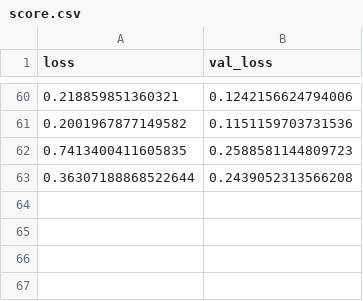
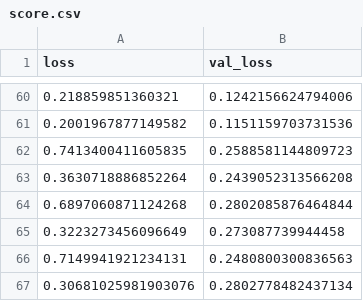
Before and after one commit to selam88/mirror_gitlab_app, a CSV file: data/models/model_3/score.csv, drawn as a sheet; only a part is shown, gaps mark what is left out.

Commit message:
renku dataset: committing 7 newly added files

```diff
--- a/data/models/model_3/score.csv
+++ b/data/models/model_3/score.csv
@@ -62,2 +62,6 @@ loss,val_loss
 0.7413400411605835,0.2588581144809723
-0.36307188868522644,0.2439052313566208
+0.3630718886852264,0.2439052313566208
+0.6897060871124268,0.2802085876464844
+0.3223273456096649,0.273087739944458
+0.7149941921234131,0.2480800300836563
+0.30681025981903076,0.2802778482437134
```
Also changed, not shown: 3 other files.
